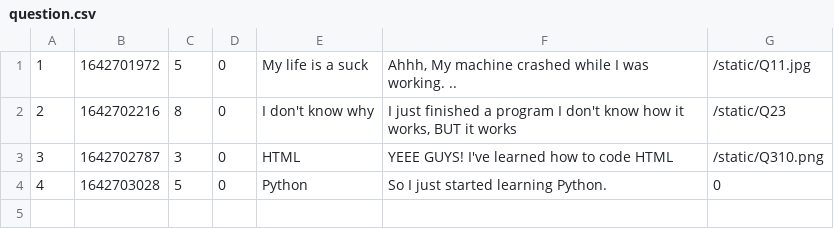
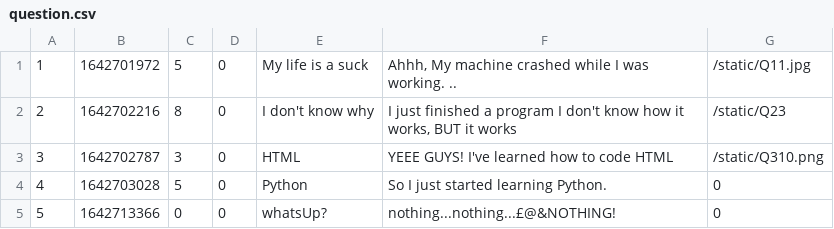
Before and after one commit to CodecoolGlobal/ask-mate-3-python-Elmaz-Doszaki, a CSV file: sample_data/question.csv, drawn as a sheet; the diff names each change by its address in the sheet, - before the commit and + after, or states it on an @@ line.

```diff
--- a/sample_data/question.csv
+++ b/sample_data/question.csv
+row 5: 5 | 1642713366 | 0 | 0 | whatsUp? | nothing...nothing...£@&NOTHING! | 0
```
Also changed, not shown: sample_data/answer.csv, 2 other files.
